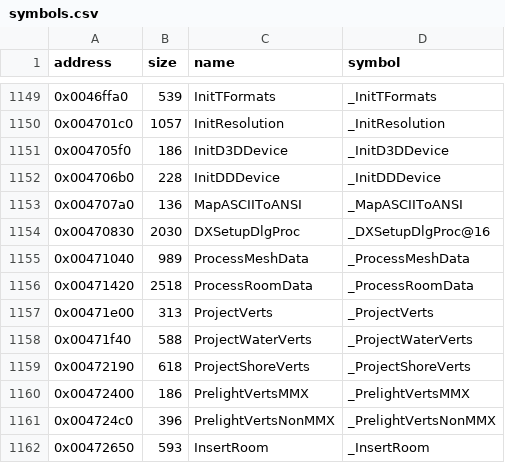
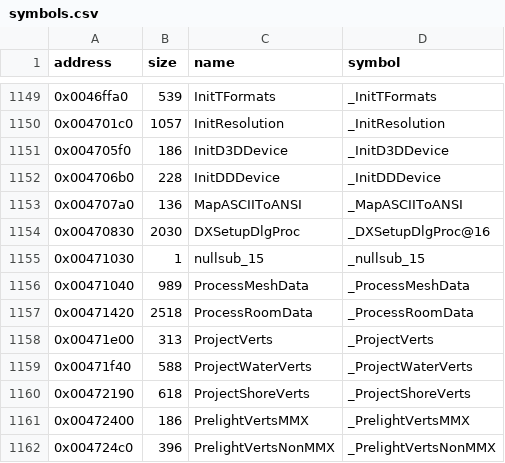
Before and after one commit to LostArtefacts/tr04, a CSV file: config/symbols.csv, drawn as a sheet; only a part is shown, gaps mark what is left out; the shorter side is filled out with more unchanged rows; the diff names each change by its address in the sheet, - before the commit and + after, or states it on an @@ line.

Commit message:
Decompile nullsub_15 (0x471030)

```diff
--- a/config/symbols.csv
+++ b/config/symbols.csv
+row 1155: 0x00471030 | 1 | nullsub_15 | _nullsub_15
```
Also changed, not shown: 3 other files.
